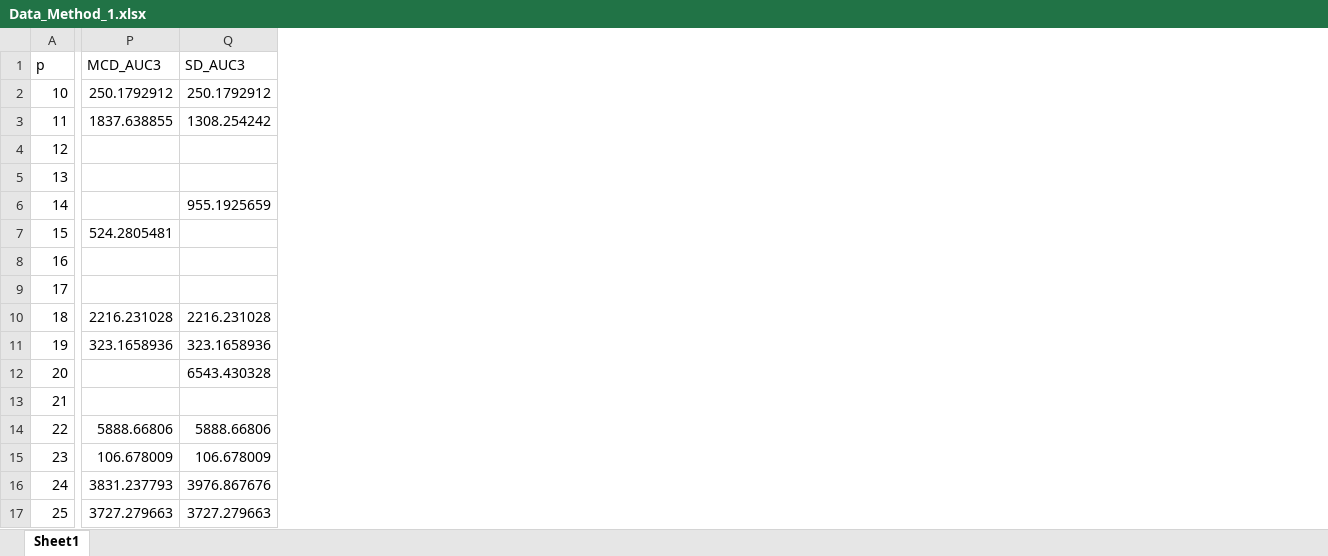
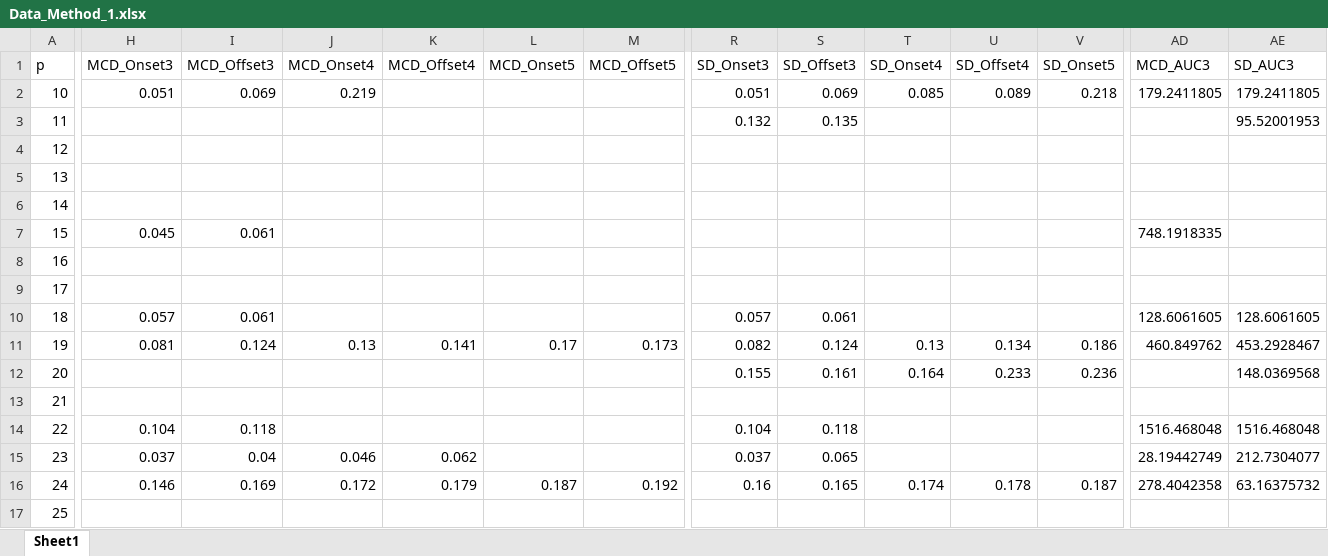
Before and after one commit to Jegillia18/DoD, an Excel workbook: Evan/Data_Method_1.xlsx, sheet Sheet1, drawn as a sheet; only a part is shown, gaps mark what is left out; values as stored, in another font and other column widths than the file's, no borders; addresses are those after the commit; the diff covers the shown part only; the diff names each change by its address in the sheet, - before the commit and + after, or states it on an @@ line.

```diff
--- a/Evan/Data_Method_1.xlsx (sheet Sheet1)
+++ b/Evan/Data_Method_1.xlsx (sheet Sheet1)
+column H (MCD_Onset3), rows 2-16: 0.051 |  |  |  |  | 0.045 |  |  | 0.057 | 0.081 |  |  | 0.104 | 0.037 | 0.146
+column I (MCD_Offset3), rows 2-16: 0.069 |  |  |  |  | 0.061 |  |  | 0.061 | 0.124 |  |  | 0.118 | 0.04 | 0.169
+column J (MCD_Onset4), rows 2-16: 0.219 |  |  |  |  |  |  |  |  | 0.13 |  |  |  | 0.046 | 0.172
+column K (MCD_Offset4), rows 11-16: 0.141 |  |  |  | 0.062 | 0.179
+column L (MCD_Onset5), rows 11-16: 0.17 |  |  |  |  | 0.187
+column M (MCD_Offset5), rows 11-16: 0.173 |  |  |  |  | 0.192
+column R (SD_Onset3), rows 2-16: 0.051 | 0.132 |  |  |  |  |  |  | 0.057 | 0.082 | 0.155 |  | 0.104 | 0.037 | 0.16
+column S (SD_Offset3), rows 2-16: 0.069 | 0.135 |  |  |  |  |  |  | 0.061 | 0.124 | 0.161 |  | 0.118 | 0.065 | 0.165
+column T (SD_Onset4), rows 2-16: 0.085 |  |  |  |  |  |  |  |  | 0.13 | 0.164 |  |  |  | 0.174
+column U (SD_Offset4), rows 2-16: 0.089 |  |  |  |  |  |  |  |  | 0.134 | 0.233 |  |  |  | 0.178
+column V (SD_Onset5), rows 2-16: 0.218 |  |  |  |  |  |  |  |  | 0.186 | 0.236 |  |  |  | 0.187
-AD2 (MCD_AUC3): 250.1792912
+AD2 (MCD_AUC3): 179.2411805
-AE2 (SD_AUC3): 250.1792912
+AE2 (SD_AUC3): 179.2411805
-AD3 (MCD_AUC3): 1837.638855
+AD3 (MCD_AUC3): (empty)
-AE3 (SD_AUC3): 1308.254242
+AE3 (SD_AUC3): 95.52001953
-AE6 (SD_AUC3): 955.1925659
+AE6 (SD_AUC3): (empty)
-AD7 (MCD_AUC3): 524.2805481
+AD7 (MCD_AUC3): 748.1918335
-AD10 (MCD_AUC3): 2216.231028
+AD10 (MCD_AUC3): 128.6061605
-AE10 (SD_AUC3): 2216.231028
+AE10 (SD_AUC3): 128.6061605
-AD11 (MCD_AUC3): 323.1658936
+AD11 (MCD_AUC3): 460.849762
-AE11 (SD_AUC3): 323.1658936
+AE11 (SD_AUC3): 453.2928467
-AE12 (SD_AUC3): 6543.430328
+AE12 (SD_AUC3): 148.0369568
-AD14 (MCD_AUC3): 5888.66806
+AD14 (MCD_AUC3): 1516.468048
-AE14 (SD_AUC3): 5888.66806
+AE14 (SD_AUC3): 1516.468048
-AD15 (MCD_AUC3): 106.678009
+AD15 (MCD_AUC3): 28.19442749
-AE15 (SD_AUC3): 106.678009
+AE15 (SD_AUC3): 212.7304077
-AD16 (MCD_AUC3): 3831.237793
+AD16 (MCD_AUC3): 278.4042358
-AE16 (SD_AUC3): 3976.867676
+AE16 (SD_AUC3): 63.16375732
-AD17 (MCD_AUC3): 3727.279663
+AD17 (MCD_AUC3): (empty)
-AE17 (SD_AUC3): 3727.279663
+AE17 (SD_AUC3): (empty)
```
Also changed, not shown: 13 added columns and 40 edited cells elsewhere in this sheet, Evan/Data_Method_2.xlsx, Evan/Data_Method_3.xlsx, 3 other files.
